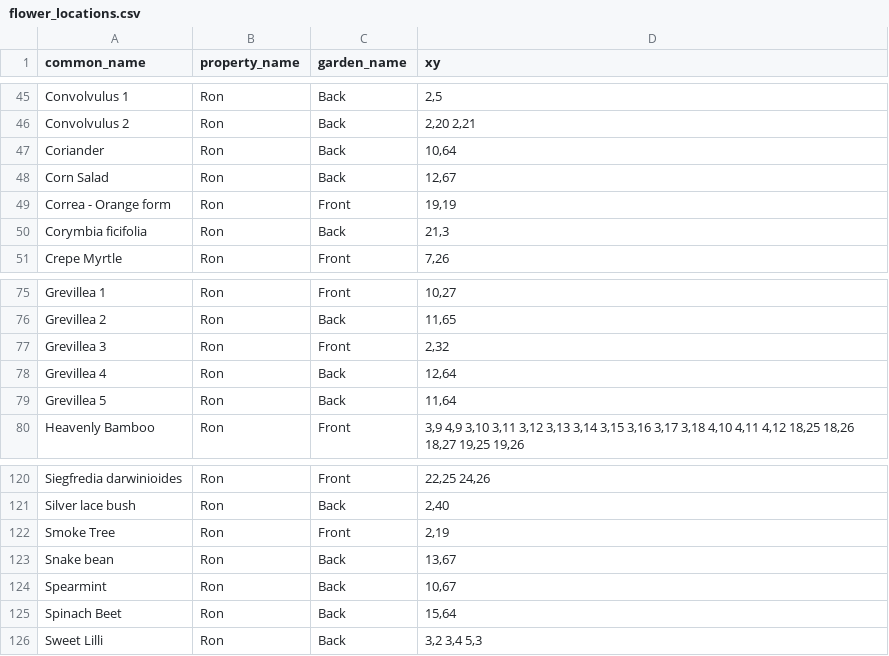
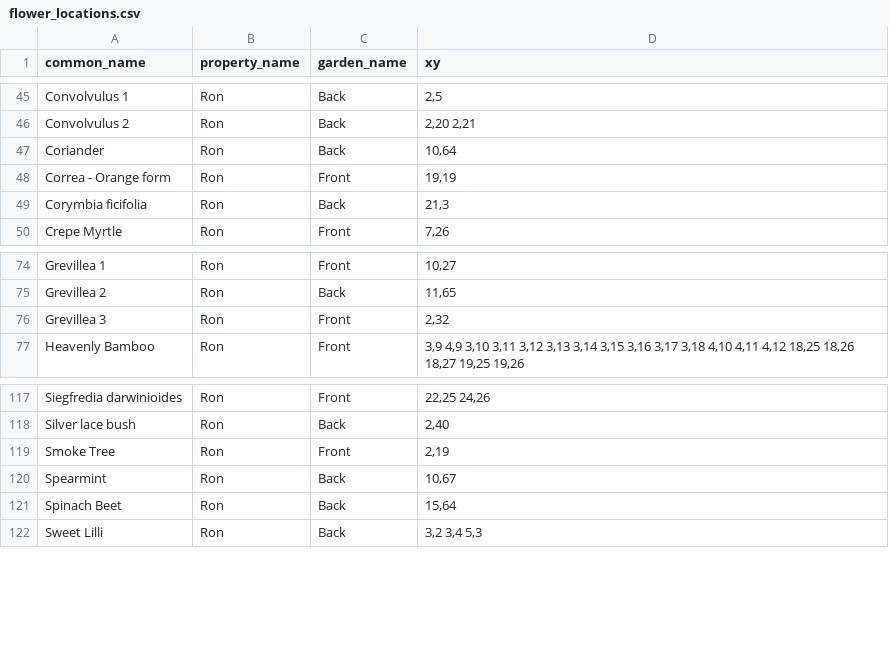
Before and after one commit to ronsavage/WWW-Garden-Design, a CSV file: data/flower_locations.csv, drawn as a sheet; only a part is shown, gaps mark what is left out.

Commit message:
Update some flower and object locations which were duplicates

```diff
--- a/data/flower_locations.csv
+++ b/data/flower_locations.csv
@@ -47,3 +47,2 @@
 "Coriander","Ron","Back","10,64"
-"Corn Salad","Ron","Back","12,67"
 "Correa - Orange form","Ron","Front","19,19"
@@ -77,4 +76,2 @@
 "Grevillea 3","Ron","Front","2,32"
-"Grevillea 4","Ron","Back","12,64"
-"Grevillea 5","Ron","Back","11,64"
 "Heavenly Bamboo","Ron","Front","3,9 4,9 3,10 3,11 3,12 3,13 3,14 3,15 3,16 3,17 3,18 4,10 4,11 4,12 18,25 18,26 18,27 19,25 19,26"
@@ -122,3 +119,2 @@
 "Smoke Tree","Ron","Front","2,19"
-"Snake bean","Ron","Back","13,67"
 "Spearmint","Ron","Back","10,67"
```
Also changed, not shown: data/object_locations.csv.
